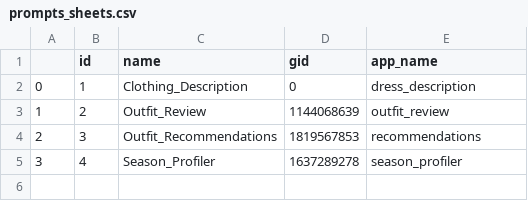
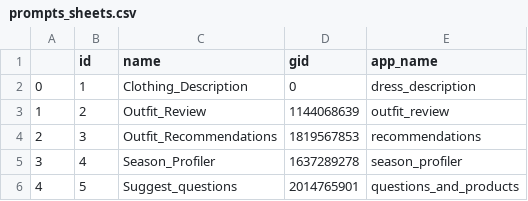
Before and after one commit to PuneetShrivas/Greenroom, a CSV file: data/sheetsdb/prompts/prompts_sheets.csv, drawn as a sheet.

```diff
--- a/data/sheetsdb/prompts/prompts_sheets.csv
+++ b/data/sheetsdb/prompts/prompts_sheets.csv
@@ -5 +5,2 @@
 3,4,Season_Profiler,1637289278,season_profiler
+4,5,Suggest_questions,2014765901,questions_and_products
```
Also changed, not shown: app/process/questions_and_products/prompts.csv, 7 other files.
